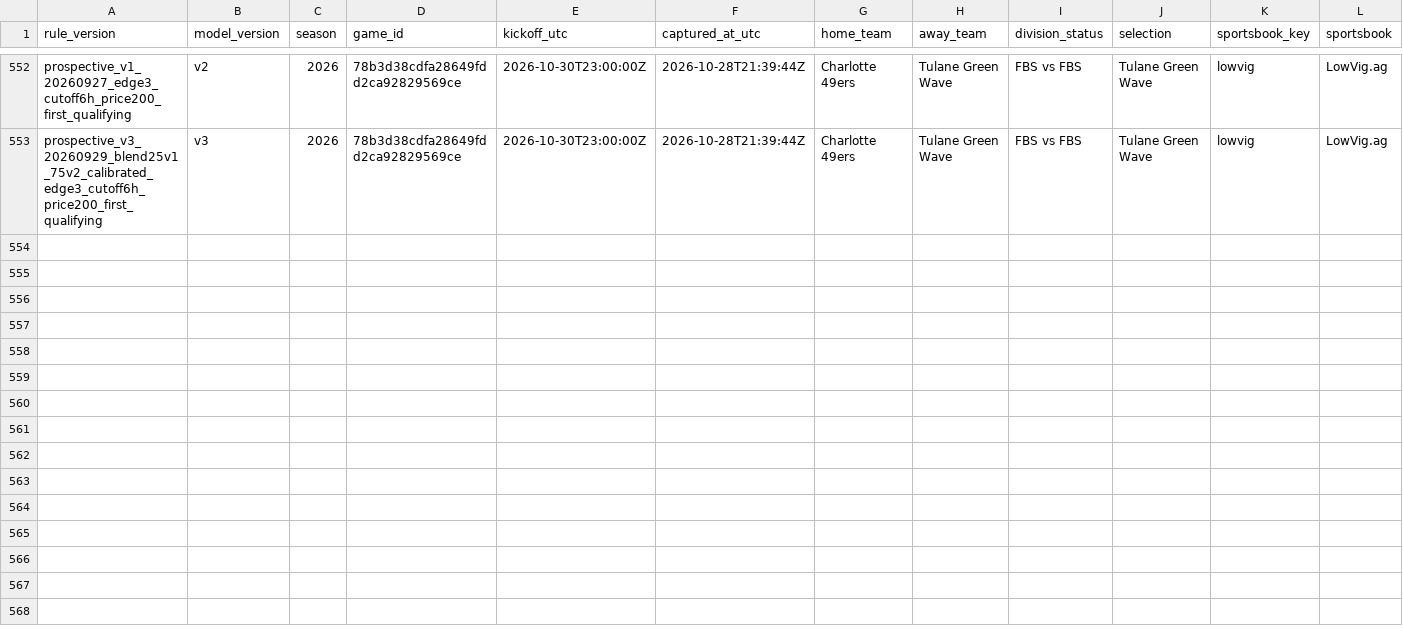
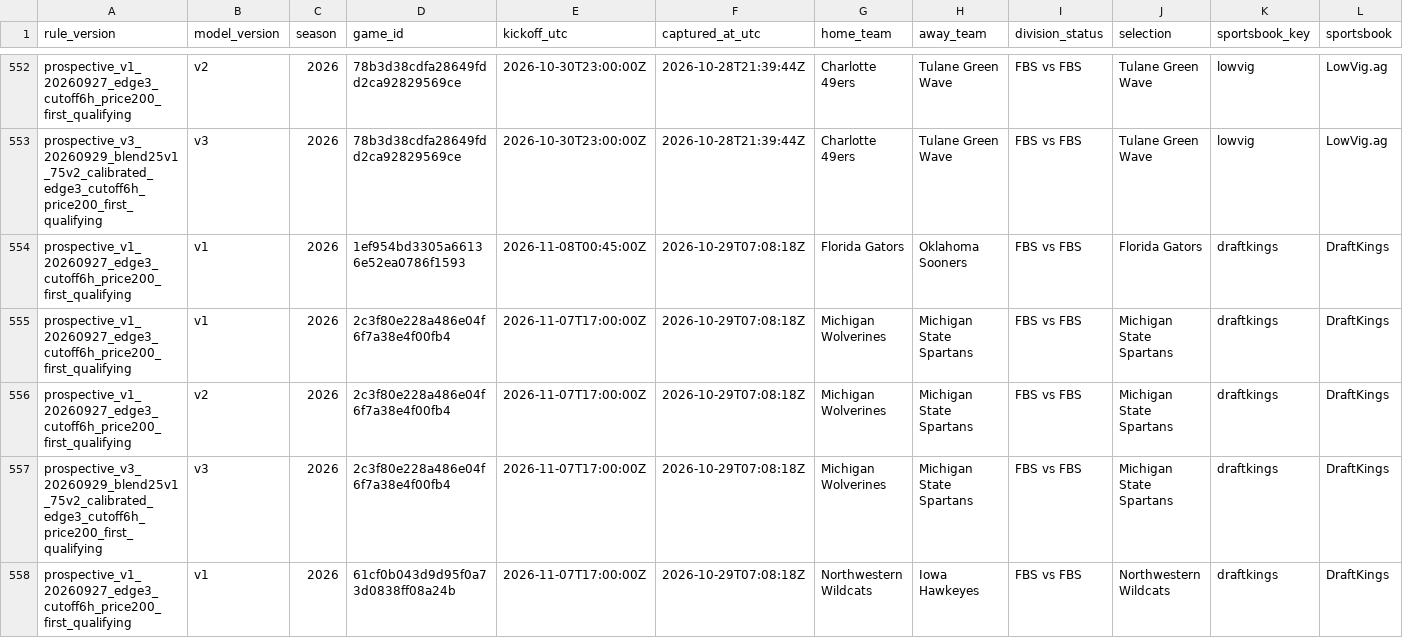
Before and after one commit to JarzCFB/codi-cfb-dashboard, a CSV file: prospective/selections.csv, drawn as a sheet; only a part is shown, gaps mark what is left out; rows hold the shown columns only; the diff covers the shown part only; the diff names each change by its address in the sheet, - before the commit and + after, or states it on an @@ line.

```diff
--- a/prospective/selections.csv
+++ b/prospective/selections.csv
+row 554: prospective_v1_20260927_edge3_cutoff6h_price200_first_qualifying | v1 | 2026 | 1ef954bd3305a66136e52ea0786f1593 | 2026-11-08T00:45:00Z | 2026-10-29T07:08:18Z | Florida Gators | Oklahoma Sooners | FBS vs FBS | Florida Gators | draftkings | DraftKings
+row 555: prospective_v1_20260927_edge3_cutoff6h_price200_first_qualifying | v1 | 2026 | 2c3f80e228a486e04f6f7a38e4f00fb4 | 2026-11-07T17:00:00Z | 2026-10-29T07:08:18Z | Michigan Wolverines | Michigan State Spartans | FBS vs FBS | Michigan State Spartans | draftkings | DraftKings
+row 556: prospective_v1_20260927_edge3_cutoff6h_price200_first_qualifying | v2 | 2026 | 2c3f80e228a486e04f6f7a38e4f00fb4 | 2026-11-07T17:00:00Z | 2026-10-29T07:08:18Z | Michigan Wolverines | Michigan State Spartans | FBS vs FBS | Michigan State Spartans | draftkings | DraftKings
+row 557: prospective_v3_20260929_blend25v1_75v2_calibrated_edge3_cutoff6h_price200_first_qualifying | v3 | 2026 | 2c3f80e228a486e04f6f7a38e4f00fb4 | 2026-11-07T17:00:00Z | 2026-10-29T07:08:18Z | Michigan Wolverines | Michigan State Spartans | FBS vs FBS | Michigan State Spartans | draftkings | DraftKings
+row 558: prospective_v1_20260927_edge3_cutoff6h_price200_first_qualifying | v1 | 2026 | 61cf0b043d9d95f0a73d0838ff08a24b | 2026-11-07T17:00:00Z | 2026-10-29T07:08:18Z | Northwestern Wildcats | Iowa Hawkeyes | FBS vs FBS | Northwestern Wildcats | draftkings | DraftKings
```
Also changed, not shown: 4 added rows elsewhere in this file, prospective/v3_pregame_agreement.csv, 2 other files.
